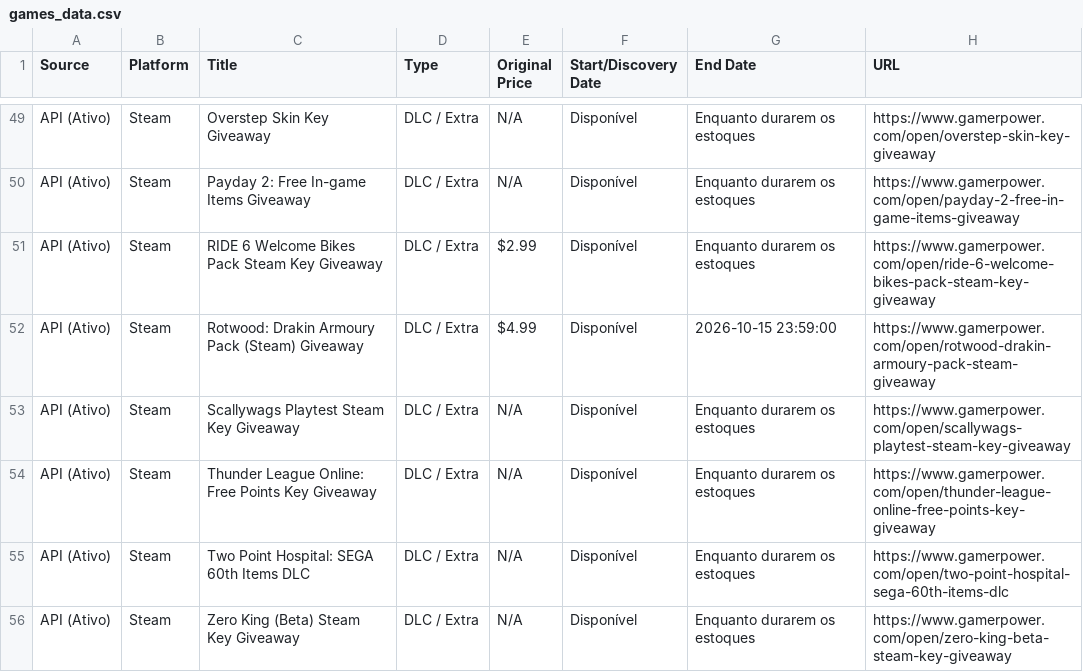
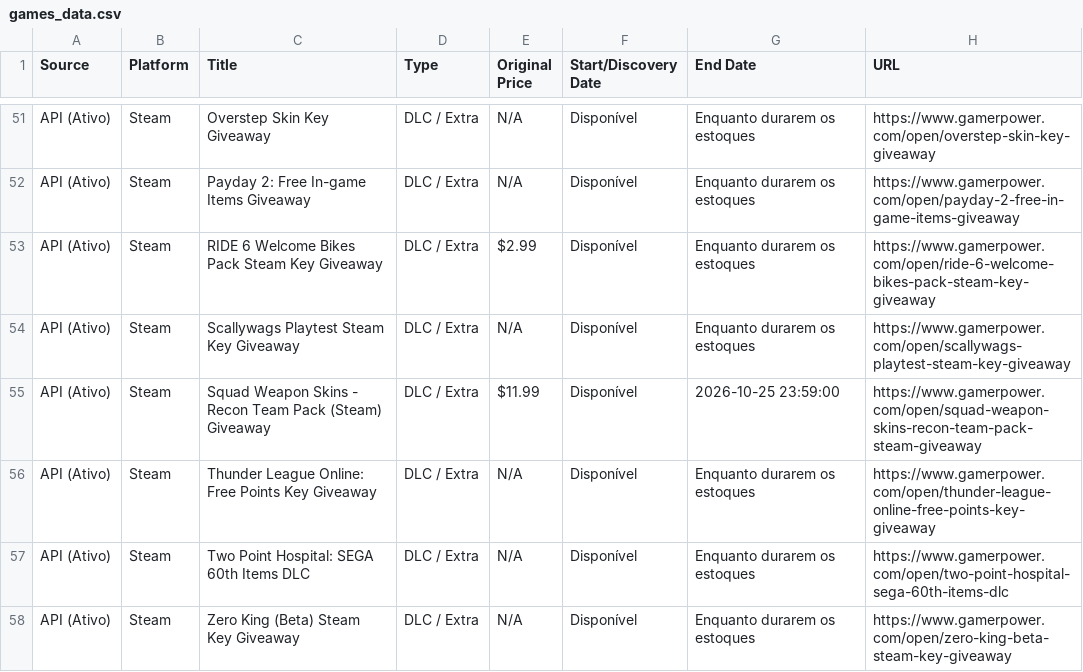
Before and after one commit to yuriluna85/games-for-free, a CSV file: games_data.csv, drawn as a sheet; only a part is shown, gaps mark what is left out; removed rows and columns are numbered as before the commit, all else as after; the diff covers the shown part only; the diff names each change by its address in the sheet, - before the commit and + after, or states it on an @@ line.

```diff
--- a/games_data.csv
+++ b/games_data.csv
-row 52: API (Ativo) | Steam | Rotwood: Drakin Armoury Pack (Steam) Giveaway | DLC / Extra | $4.99 | Disponível | 2026-10-15 23:59:00 | https://www.gamerpower.com/open/rotwood-drakin-armoury-pack-steam-giveaway
+row 55: API (Ativo) | Steam | Squad Weapon Skins - Recon Team Pack (Steam) Giveaway | DLC / Extra | $11.99 | Disponível | 2026-10-25 23:59:00 | https://www.gamerpower.com/open/squad-weapon-skins-recon-team-pack-steam-giveaway
```
Also changed, not shown: 7 added rows, 4 removed rows and 5 edited cells elsewhere in this file, 5 other files.
